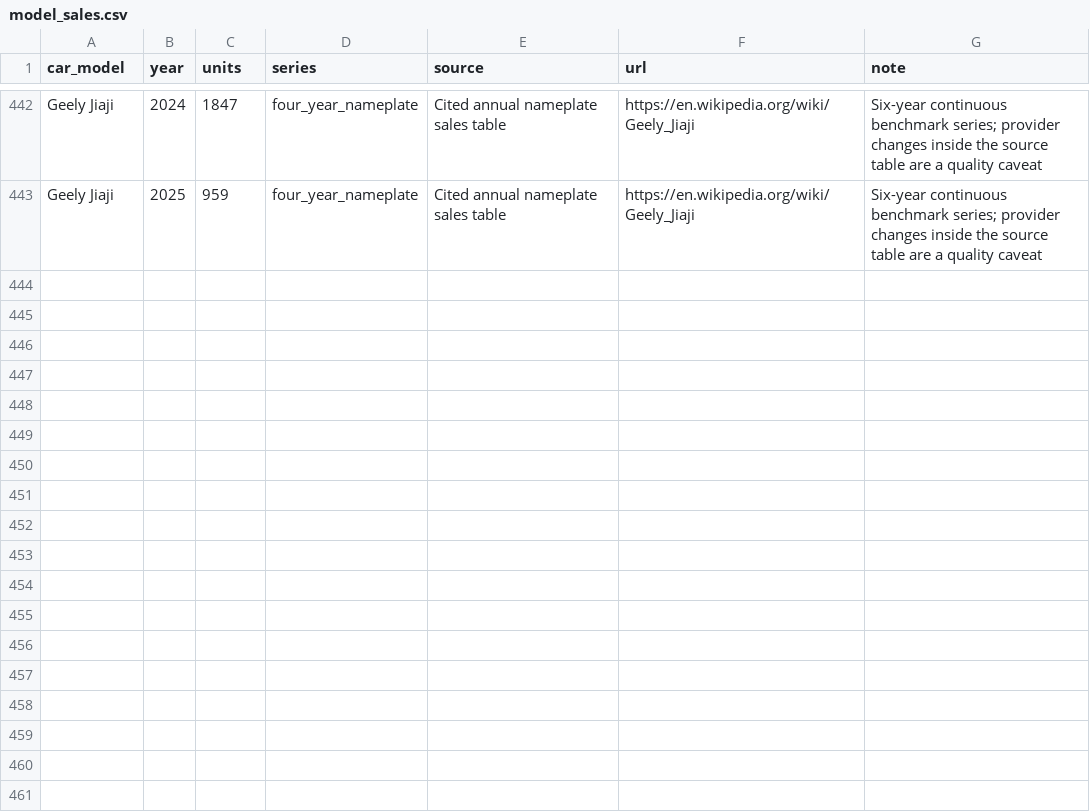
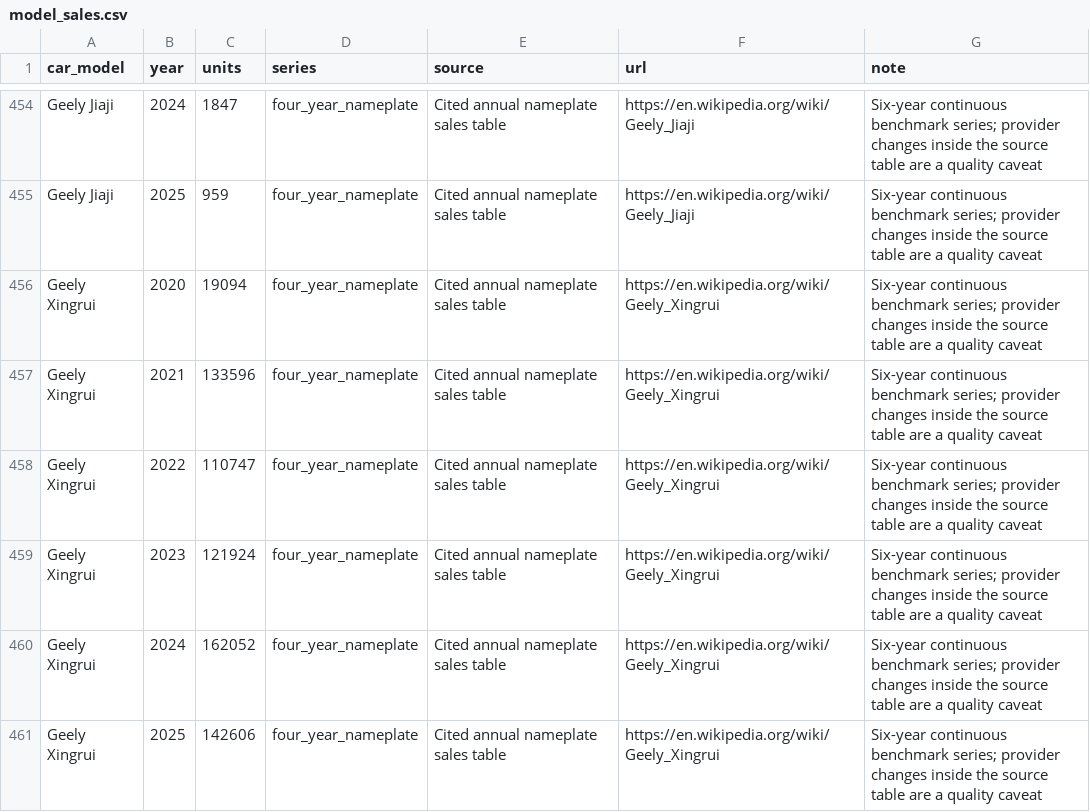
Before and after one commit to EHL-BMW/Open-Trend-Tracker, a CSV file: data/external/chinese_pairs/model_sales.csv, drawn as a sheet; only a part is shown, gaps mark what is left out; the diff covers the shown part only; the diff names each change by its address in the sheet, - before the commit and + after, or states it on an @@ line.

Commit message:
data: expand four-year sales pairs to 200
Entire-Checkpoint: 01M4T7F66QZ5FQ96G0YV5W7N4R

```diff
--- a/data/external/chinese_pairs/model_sales.csv
+++ b/data/external/chinese_pairs/model_sales.csv
+row 456: Geely Xingrui | 2020 | 19094 | four_year_nameplate | Cited annual nameplate sales table | https://en.wikipedia.org/wiki/Geely_Xingrui | Six-year continuous benchmark series; provider changes inside the source table are a quality caveat
+row 457: Geely Xingrui | 2021 | 133596 | four_year_nameplate | Cited annual nameplate sales table | https://en.wikipedia.org/wiki/Geely_Xingrui | Six-year continuous benchmark series; provider changes inside the source table are a quality caveat
+row 458: Geely Xingrui | 2022 | 110747 | four_year_nameplate | Cited annual nameplate sales table | https://en.wikipedia.org/wiki/Geely_Xingrui | Six-year continuous benchmark series; provider changes inside the source table are a quality caveat
+row 459: Geely Xingrui | 2023 | 121924 | four_year_nameplate | Cited annual nameplate sales table | https://en.wikipedia.org/wiki/Geely_Xingrui | Six-year continuous benchmark series; provider changes inside the source table are a quality caveat
+row 460: Geely Xingrui | 2024 | 162052 | four_year_nameplate | Cited annual nameplate sales table | https://en.wikipedia.org/wiki/Geely_Xingrui | Six-year continuous benchmark series; provider changes inside the source table are a quality caveat
+row 461: Geely Xingrui | 2025 | 142606 | four_year_nameplate | Cited annual nameplate sales table | https://en.wikipedia.org/wiki/Geely_Xingrui | Six-year continuous benchmark series; provider changes inside the source table are a quality caveat
```
Also changed, not shown: 18 added rows elsewhere in this file, data/analysis/chinese_pairs/impact.csv, 10 other files.
